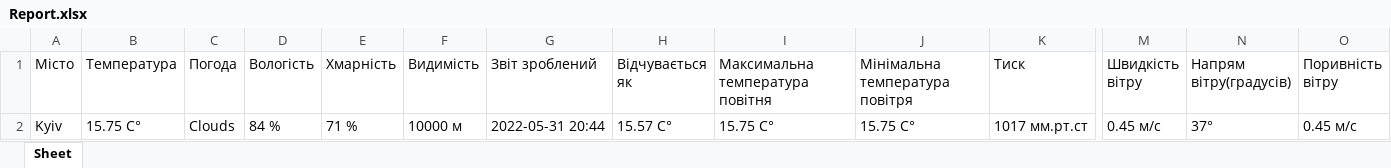
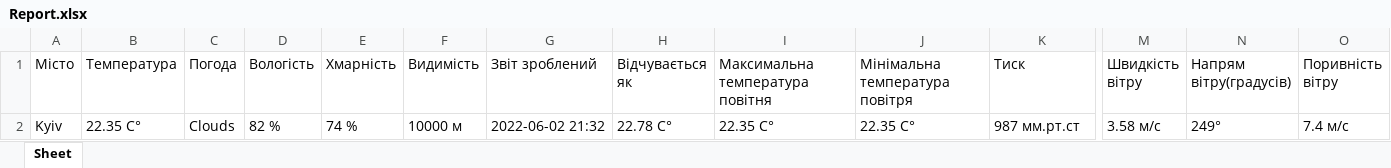
Before and after one commit to passstor/weather_bot, an Excel workbook: Report.xlsx, sheet Sheet, drawn as a sheet; only a part is shown, gaps mark what is left out; values as stored, in another font and other column widths than the file's, no borders; the diff names each change by its address in the sheet, - before the commit and + after, or states it on an @@ line.

```diff
--- a/Report.xlsx (sheet Sheet)
+++ b/Report.xlsx (sheet Sheet)
-B2 (Температура): 15.75 C°
+B2 (Температура): 22.35 C°
-D2 (Вологість): 84 %
+D2 (Вологість): 82 %
-E2 (Хмарність): 71 %
+E2 (Хмарність): 74 %
-G2 (Звіт зроблений): 2022-05-31 20:44
+G2 (Звіт зроблений): 2022-06-02 21:32
-H2 (Відчувається як): 15.57 C°
+H2 (Відчувається як): 22.78 C°
-I2 (Максимальна температура повітня): 15.75 C°
+I2 (Максимальна температура повітня): 22.35 C°
-J2 (Мінімальна температура повітря): 15.75 C°
+J2 (Мінімальна температура повітря): 22.35 C°
-K2 (Тиск): 1017 мм.рт.ст
+K2 (Тиск): 987 мм.рт.ст
-M2 (Швидкість вітру): 0.45 м/с
+M2 (Швидкість вітру): 3.58 м/с
-N2 (Напрям вітру(градусів)): 37°
+N2 (Напрям вітру(градусів)): 249°
-O2 (Поривність вітру): 0.45 м/с
+O2 (Поривність вітру): 7.4 м/с
```
Also changed, not shown: Report_news.xlsx, 2 other files.
